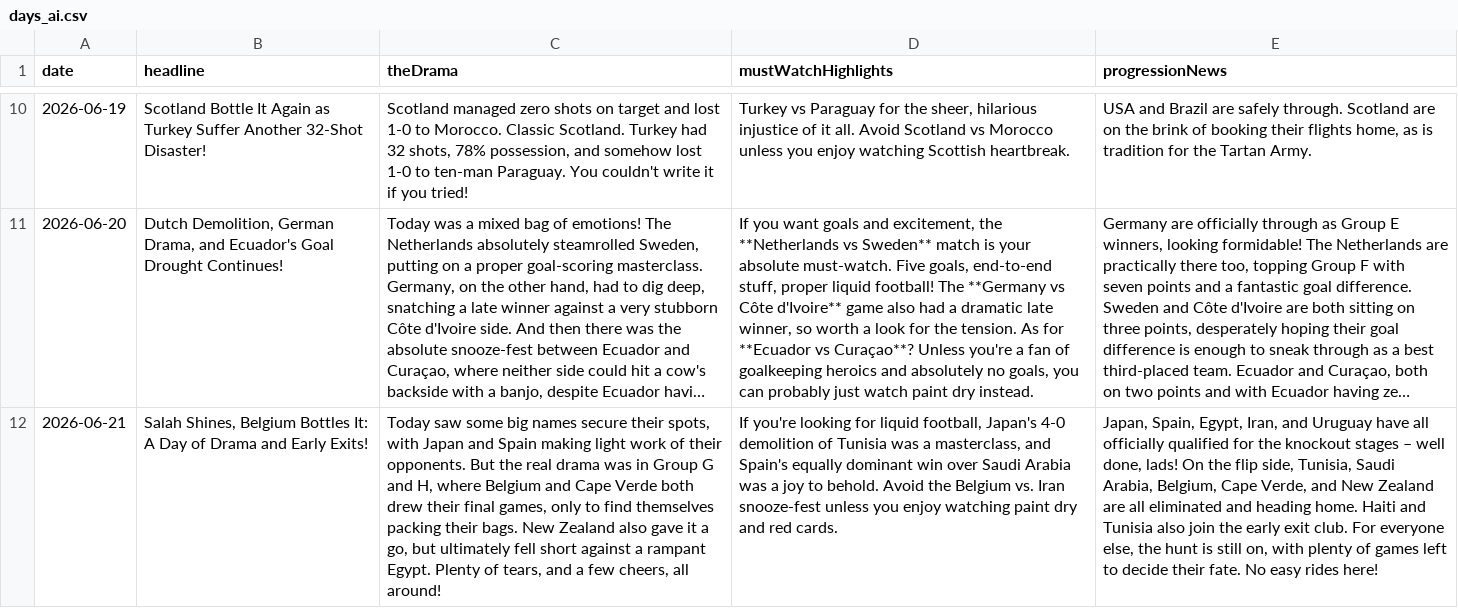
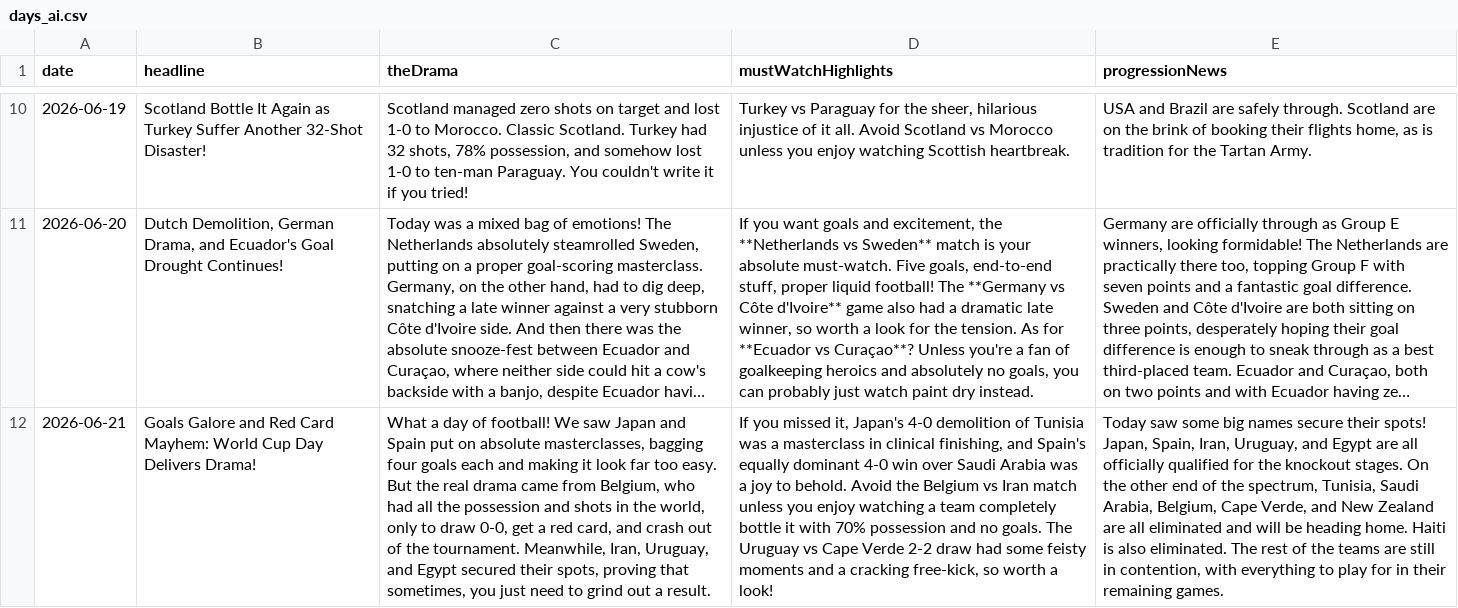
Before and after one commit to bhaisbhai/worldcup2026, a CSV file: public/assets/ai/csv/days_ai.csv, drawn as a sheet; only a part is shown, gaps mark what is left out; long unchanged cells end in …; the diff names each change by its address in the sheet, - before the commit and + after, or states it on an @@ line.

```diff
--- a/public/assets/ai/csv/days_ai.csv
+++ b/public/assets/ai/csv/days_ai.csv
-B12 (headline): Salah Shines, Belgium Bottles It: A Day of Drama and Early Exits!
+B12 (headline): Goals Galore and Red Card Mayhem: World Cup Day Delivers Drama!
-C12 (theDrama): Today saw some big names secure their spots, with Japan and Spain making light work of their opponents. But the real drama was in Group G and H, where Belgium and Cape Verde both drew their final games, only to find themselves packing their bags. New Zealand also gave it a go, but ultimately fell short against a rampant Egypt. Plenty of tears, and a few cheers, all around!
+C12 (theDrama): What a day of football! We saw Japan and Spain put on absolute masterclasses, bagging four goals each and making it look far too easy. But the real drama came from Belgium, who had all the possession and shots in the world, only to draw 0-0, get a red card, and crash out of the tournament. Meanwhile, Iran, Uruguay, and Egypt secured their spots, proving that sometimes, you just need to grind out a result.
-D12 (mustWatchHighlights): If you're looking for liquid football, Japan's 4-0 demolition of Tunisia was a masterclass, and Spain's equally dominant win over Saudi Arabia was a joy to behold. Avoid the Belgium vs. Iran snooze-fest unless you enjoy watching paint dry and red cards.
+D12 (mustWatchHighlights): If you missed it, Japan's 4-0 demolition of Tunisia was a masterclass in clinical finishing, and Spain's equally dominant 4-0 win over Saudi Arabia was a joy to behold. Avoid the Belgium vs Iran match unless you enjoy watching a team completely bottle it with 70% possession and no goals. The Uruguay vs Cape Verde 2-2 draw had some feisty moments and a cracking free-kick, so worth a look!
-E12 (progressionNews): Japan, Spain, Egypt, Iran, and Uruguay have all officially qualified for the knockout stages – well done, lads! On the flip side, Tunisia, Saudi Arabia, Belgium, Cape Verde, and New Zealand are all eliminated and heading home. Haiti and Tunisia also join the early exit club. For everyone else, the hunt is still on, with plenty of games left to decide their fate. No easy rides here!
+E12 (progressionNews): Today saw some big names secure their spots! Japan, Spain, Iran, Uruguay, and Egypt are all officially qualified for the knockout stages. On the other end of the spectrum, Tunisia, Saudi Arabia, Belgium, Cape Verde, and New Zealand are all eliminated and will be heading home. Haiti is also eliminated. The rest of the teams are still in contention, with everything to play for in their remaining games.
```
Also changed, not shown: public/assets/ai/csv/matches_ai.csv, public/assets/ai/csv/teams_ai.csv, 3 other files.
